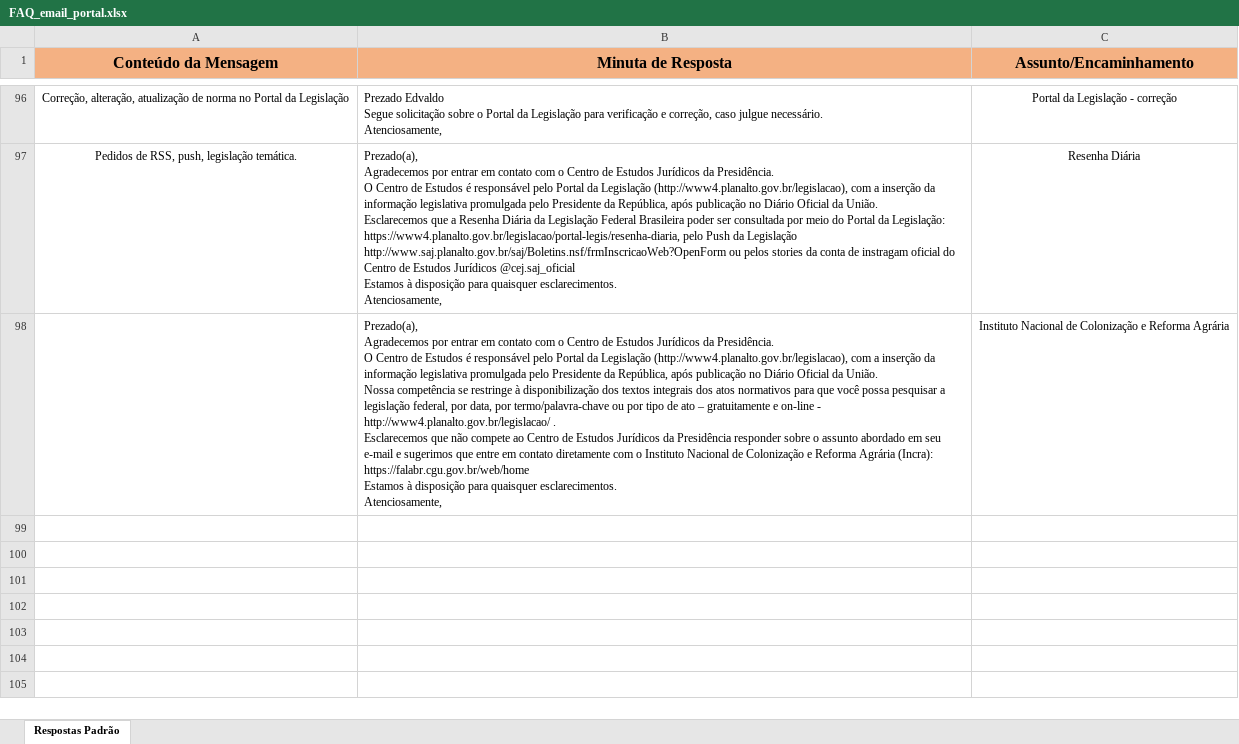
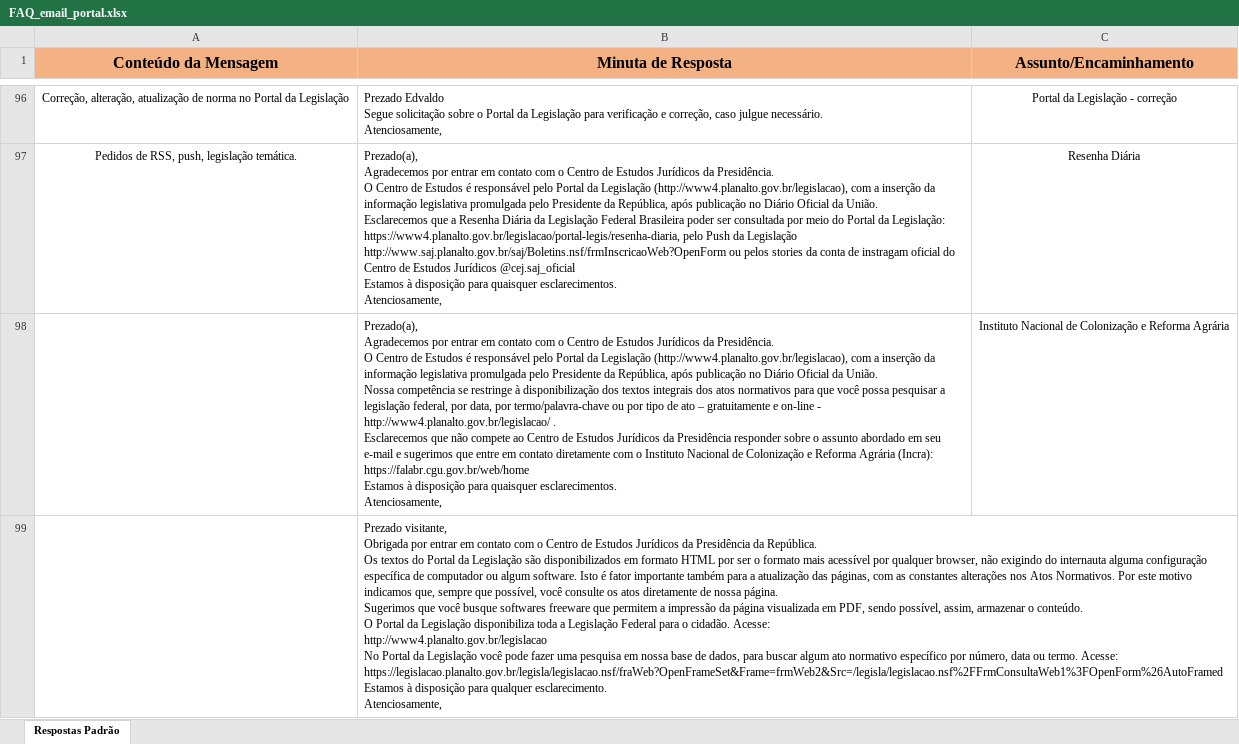
Before and after one commit to incolume-jedi/academia-jedi, an Excel workbook: data_files/xlsx/FAQ_email_portal.xlsx, sheet Respostas Padrão, drawn as a sheet; only a part is shown, gaps mark what is left out; values as stored, in another font and other column widths than the file's, no borders; ↵ is a line break in a cell; the diff names each change by its address in the sheet, - before the commit and + after, or states it on an @@ line.

Commit message:
feat: Atualização de informações

```diff
--- a/data_files/xlsx/FAQ_email_portal.xlsx (sheet Respostas Padrão)
+++ b/data_files/xlsx/FAQ_email_portal.xlsx (sheet Respostas Padrão)
+row 99:  | Prezado visitante, ↵ Obrigada por entrar em contato com o Centro de Estudos Jurídicos da Presidência da República. ↵ Os textos do Portal da Legislação são disponibilizados em formato HTML por ser o formato mais acessível por qualquer browser, não exigindo do internauta alguma configuração específica de computador ou algum software. Isto é fator importante também para a atualização das páginas, com as constantes alterações nos Atos Normativos. Por este motivo indicamos que, sempre que possível, você consulte os atos diretamente de nossa página. ↵ Sugerimos que você busque softwares freeware que permitem a impressão da página visualizada em PDF, sendo possível, assim, armazenar o conteúdo. ↵ O Portal da Legislação disponibiliza toda a Legislação Federal para o cidadão. Acesse: ↵ http://www4.planalto.gov.br/legislacao ↵ No Portal da Legislação você pode fazer uma pesquisa em nossa base de dados, para buscar algum ato normativo específico por número, data ou termo. Acesse: ↵ https://legislacao.planalto.gov.br/legisla/legislacao.nsf/fraWeb?OpenFrameSet&Frame=frmWeb2&Src=/legisla/legislacao.nsf%2FFrmConsultaWeb1%3FOpenForm%26AutoFramed ↵ Estamos à disposição para qualquer esclarecimento. ↵ Atenciosamente,
```
